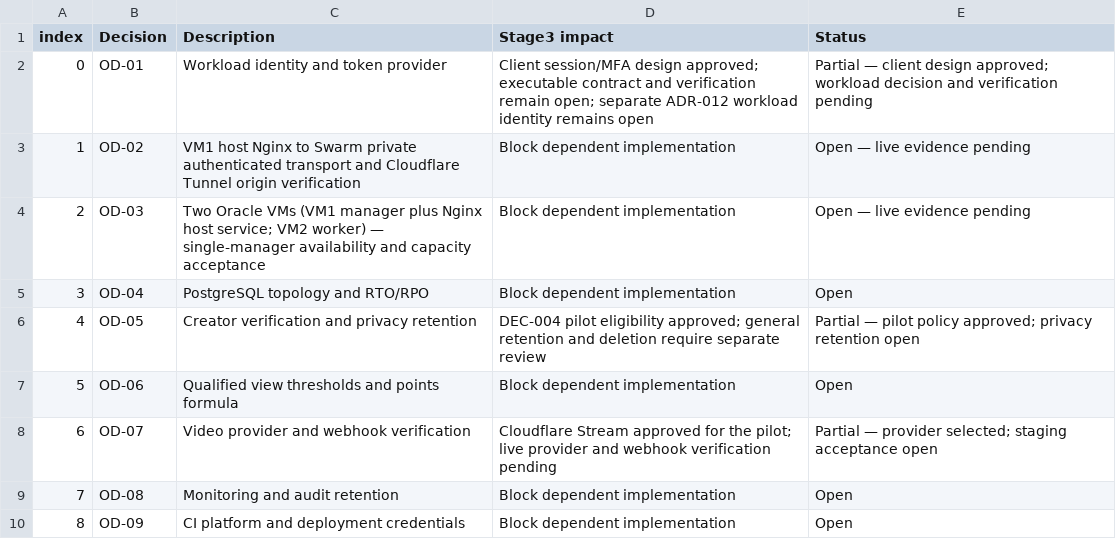
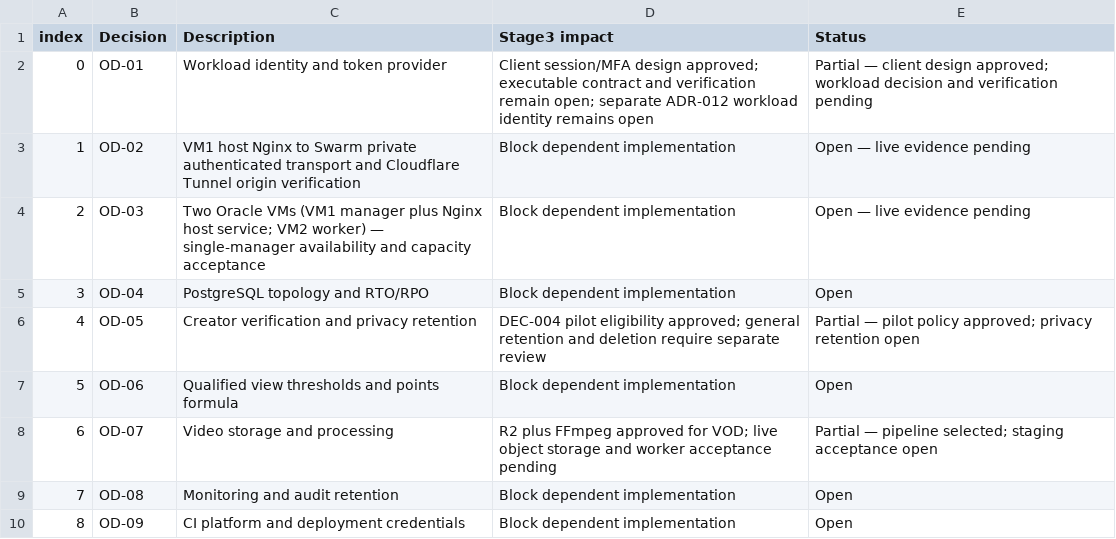
Before and after one commit to Markcino/KoloVibe, a CSV file: docs/engineering/Stage3_Open_Decisions.csv, drawn as a sheet.

Commit message:
Switch the pilot VOD backend to private R2 and FFmpeg

```diff
--- a/docs/engineering/Stage3_Open_Decisions.csv
+++ b/docs/engineering/Stage3_Open_Decisions.csv
@@ -7,3 +7,3 @@ index,Decision,Description,Stage3 impact,Status
 5,OD-06,Qualified view thresholds and points formula,Block dependent implementation,Open
-6,OD-07,Video provider and webhook verification,Cloudflare Stream approved for the pilot; live provider and webhook verification pending,Partial — provider selected; staging acceptance open
+6,OD-07,Video storage and processing,R2 plus FFmpeg approved for VOD; live object storage and worker acceptance pending,Partial — pipeline selected; staging acceptance open
 7,OD-08,Monitoring and audit retention,Block dependent implementation,Open
```
Also changed, not shown: 30 other files.
